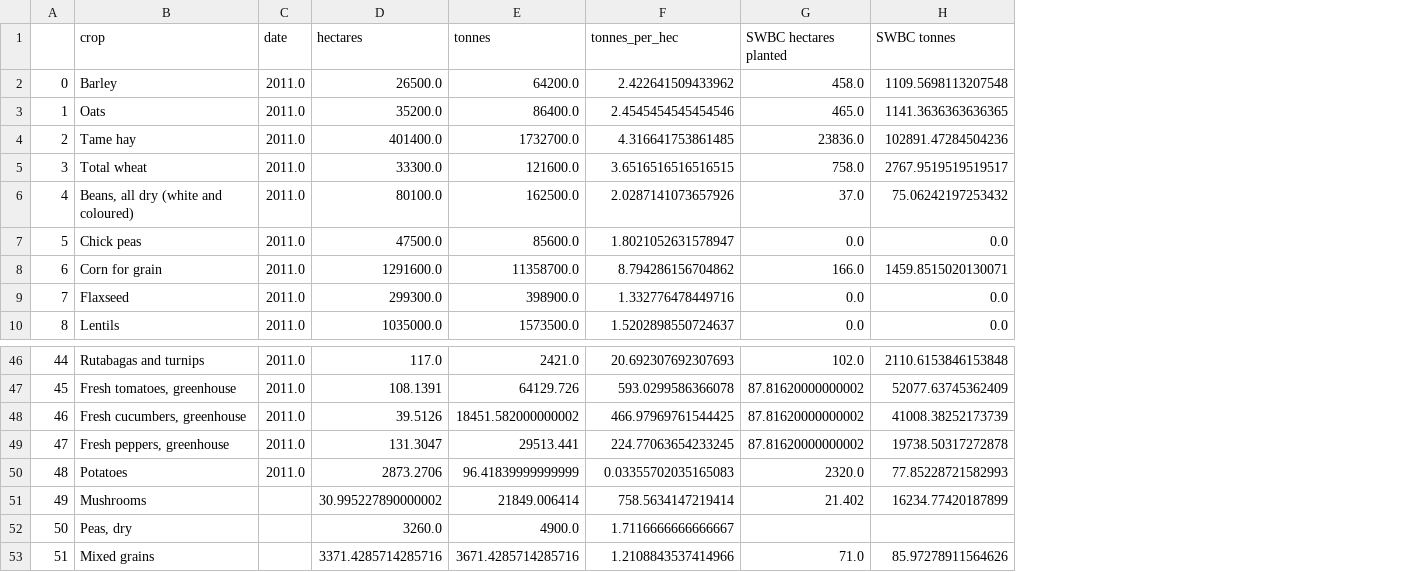
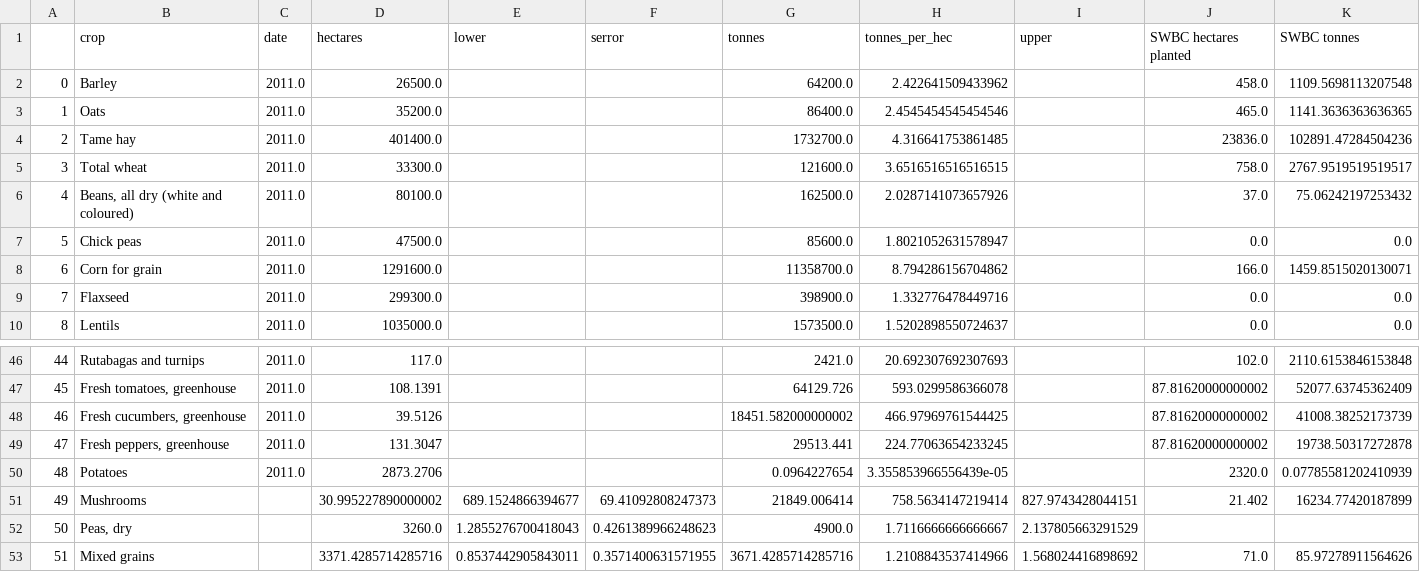
Before and after one commit to surtshinforrachel/Model.1.Food.Need, a CSV file: cropyieldresults.csv, drawn as a sheet; only a part is shown, gaps mark what is left out; addresses are those after the commit; the diff names each change by its address in the sheet, - before the commit and + after, or states it on an @@ line.

```diff
--- a/cropyieldresults.csv
+++ b/cropyieldresults.csv
+column E (lower), rows 51-53: 689.1524866394677 | 1.2855276700418043 | 0.8537442905843011
+column F (serror), rows 51-53: 69.41092808247373 | 0.4261389966248623 | 0.3571400631571955
+column I (upper), rows 51-53: 827.9743428044151 | 2.137805663291529 | 1.568024416898692
-G50 (tonnes): 96.41839999999999
+G50 (tonnes): 0.0964227654
-H50 (tonnes_per_hec): 0.03355702035165083
+H50 (tonnes_per_hec): 3.355853966556439e-05
-K50 (SWBC tonnes): 77.85228721582993
+K50 (SWBC tonnes): 0.07785581202410939
```
Also changed, not shown: 2 other files.
